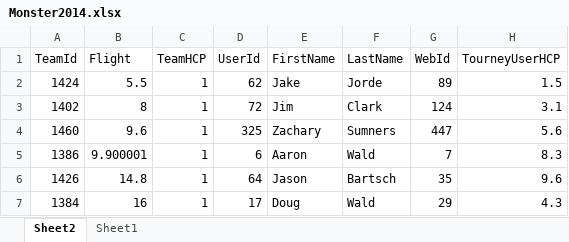
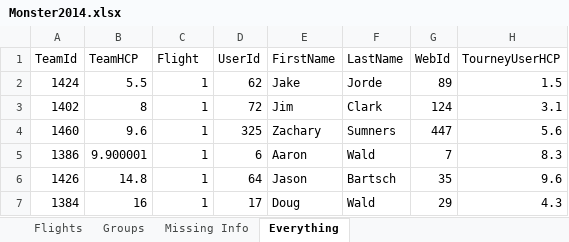
Before and after one commit to monster-golf/monster-golf, an Excel workbook: monster-golf-docs/monster2014/Monster2014.xlsx, sheet Everything, drawn as a sheet; only a part is shown; values as stored, in another font and other column widths than the file's, no borders; table styles not drawn; the diff names each change by its address in the sheet, - before the commit and + after, or states it on an @@ line.

```diff
--- a/monster-golf-docs/monster2014/Monster2014.xlsx (sheet Everything)
+++ b/monster-golf-docs/monster2014/Monster2014.xlsx (sheet Everything)
-sheet tab: Sheet2
+sheet tab: Everything
-sheet tab: Sheet1
+sheet tab: Missing Info
+sheet tab: Flights
+sheet tab: Groups
@@ sheet tab order changed: Flights | Groups | Missing Info | Everything @@
-B1: Flight
+B1: TeamHCP
-C1: TeamHCP
+C1: Flight
```
Also changed, not shown: sheet Missing Info, 4 other files.
